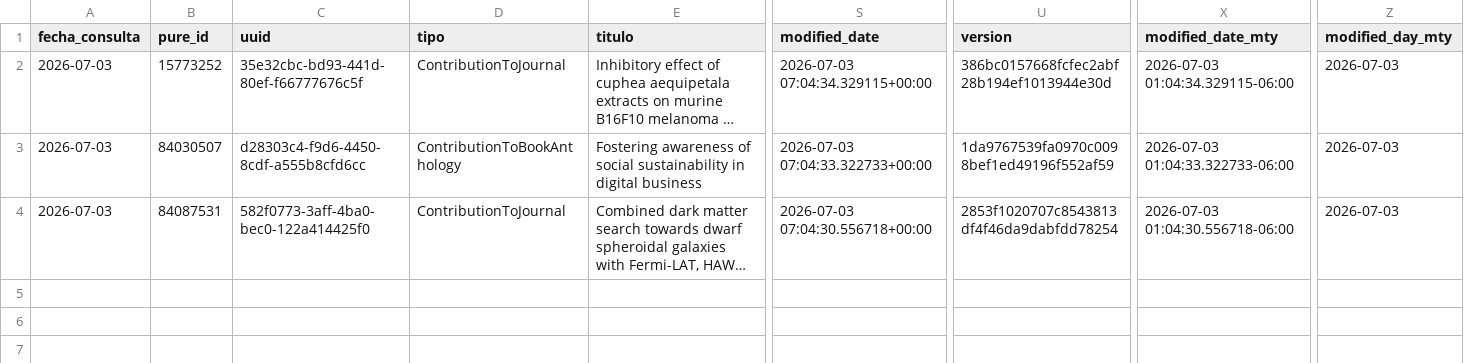
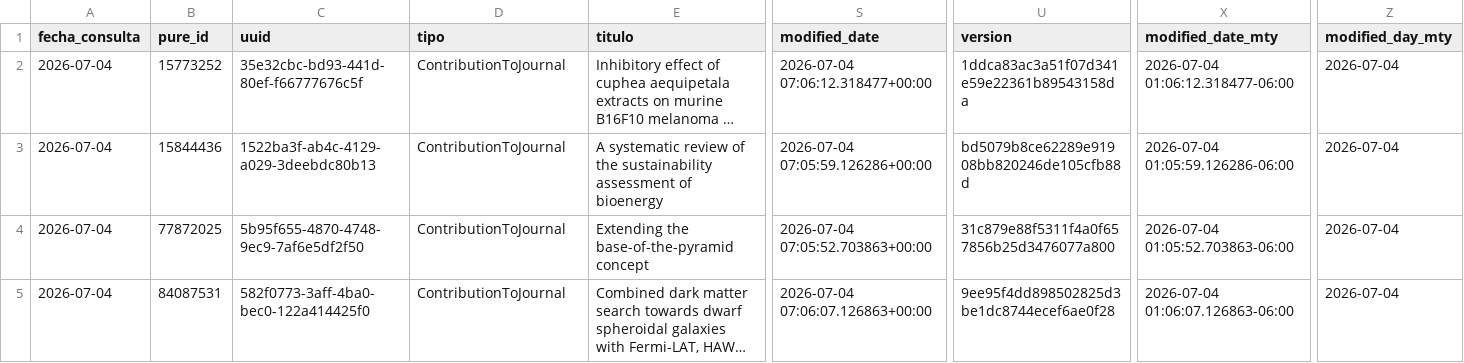
Before and after one commit to victorinox93/pure_daily, a CSV file: data/pure_modificados_hoy_con_autores.csv, drawn as a sheet; only a part is shown, gaps mark what is left out; long unchanged cells end in …; addresses are those after the commit; rows hold the shown columns only; the diff covers the shown part only; the diff names each change by its address in the sheet, - before the commit and + after, or states it on an @@ line.

```diff
--- a/data/pure_modificados_hoy_con_autores.csv
+++ b/data/pure_modificados_hoy_con_autores.csv
-A2 (fecha_consulta): 2026-07-03
+A2 (fecha_consulta): 2026-07-04
-S2 (modified_date): 2026-07-03 07:04:34.329115+00:00
+S2 (modified_date): 2026-07-04 07:06:12.318477+00:00
-U2 (version): 386bc0157668fcfec2abf28b194ef1013944e30d
+U2 (version): 1ddca83ac3a51f07d341e59e22361b89543158da
-X2 (modified_date_mty): 2026-07-03 01:04:34.329115-06:00
+X2 (modified_date_mty): 2026-07-04 01:06:12.318477-06:00
-Z2 (modified_day_mty): 2026-07-03
+Z2 (modified_day_mty): 2026-07-04
+row 3: 2026-07-04 | 15844436 | 1522ba3f-ab4c-4129-a029-3deebdc80b13 | ContributionToJournal | A systematic review of the sustainability assessment of bioenergy | 2026-07-04 07:05:59.126286+00:00 | bd5079b8ce62289e91908bb820246de105cfb88d | 2026-07-04 01:05:59.126286-06:00 | 2026-07-04
-A4:A5 (fecha_consulta): 2026-07-03
+A4:A5 (fecha_consulta): 2026-07-04
-B4 (pure_id): 84030507
+B4 (pure_id): 77872025
-C4 (uuid): d28303c4-f9d6-4450-8cdf-a555b8cfd6cc
+C4 (uuid): 5b95f655-4870-4748-9ec9-7af6e5df2f50
-D4 (tipo): ContributionToBookAnthology
+D4 (tipo): ContributionToJournal
-E4 (titulo): Fostering awareness of social sustainability in digital business
+E4 (titulo): Extending the base-of-the-pyramid concept
-S4 (modified_date): 2026-07-03 07:04:33.322733+00:00
+S4 (modified_date): 2026-07-04 07:05:52.703863+00:00
-U4 (version): 1da9767539fa0970c0098bef1ed49196f552af59
+U4 (version): 31c879e88f5311f4a0f657856b25d3476077a800
-X4 (modified_date_mty): 2026-07-03 01:04:33.322733-06:00
+X4 (modified_date_mty): 2026-07-04 01:05:52.703863-06:00
-Z4:Z5 (modified_day_mty): 2026-07-03
+Z4:Z5 (modified_day_mty): 2026-07-04
-S5 (modified_date): 2026-07-03 07:04:30.556718+00:00
+S5 (modified_date): 2026-07-04 07:06:07.126863+00:00
-U5 (version): 2853f1020707c8543813df4f46da9dabfdd78254
+U5 (version): 9ee95f4dd898502825d3be1dc8744ecef6ae0f28
-X5 (modified_date_mty): 2026-07-03 01:04:30.556718-06:00
+X5 (modified_date_mty): 2026-07-04 01:06:07.126863-06:00
```
Also changed, not shown: 10 edited cells elsewhere in this file, data/pure_resumen_diario.csv, data/pure_resumen_mes.csv, 2 other files.
